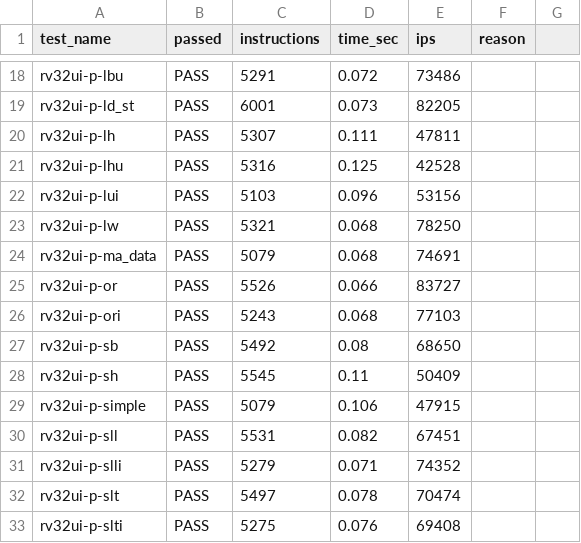
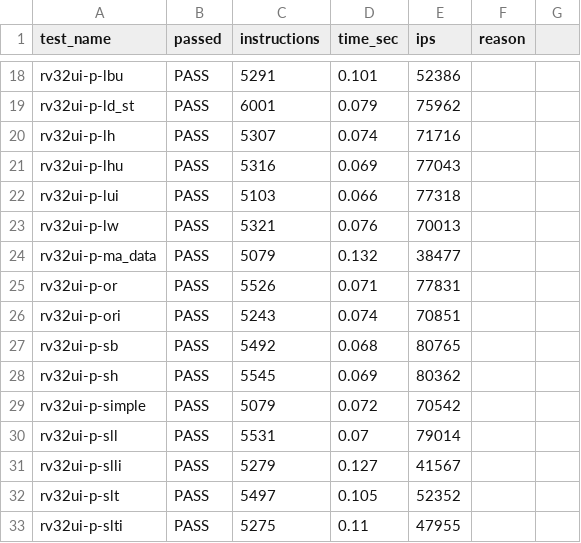
Before and after one commit to bat52/herve, a CSV file: dpi-riscv/spike_benchmark.csv, drawn as a sheet; only a part is shown, gaps mark what is left out; the diff covers the shown part only; the diff names each change by its address in the sheet, - before the commit and + after, or states it on an @@ line.

```diff
--- a/dpi-riscv/spike_benchmark.csv
+++ b/dpi-riscv/spike_benchmark.csv
-D18 (time_sec): 0.072
+D18 (time_sec): 0.101
-E18 (ips): 73486
+E18 (ips): 52386
-D19 (time_sec): 0.073
+D19 (time_sec): 0.079
-E19 (ips): 82205
+E19 (ips): 75962
-D20 (time_sec): 0.111
+D20 (time_sec): 0.074
-E20 (ips): 47811
+E20 (ips): 71716
-D21 (time_sec): 0.125
+D21 (time_sec): 0.069
-E21 (ips): 42528
+E21 (ips): 77043
-D22 (time_sec): 0.096
+D22 (time_sec): 0.066
-E22 (ips): 53156
+E22 (ips): 77318
-D23 (time_sec): 0.068
+D23 (time_sec): 0.076
-E23 (ips): 78250
+E23 (ips): 70013
-D24 (time_sec): 0.068
+D24 (time_sec): 0.132
-E24 (ips): 74691
+E24 (ips): 38477
-D25 (time_sec): 0.066
+D25 (time_sec): 0.071
-E25 (ips): 83727
+E25 (ips): 77831
-D26 (time_sec): 0.068
+D26 (time_sec): 0.074
-E26 (ips): 77103
+E26 (ips): 70851
-D27 (time_sec): 0.08
+D27 (time_sec): 0.068
-E27 (ips): 68650
+E27 (ips): 80765
-D28 (time_sec): 0.11
+D28 (time_sec): 0.069
-E28 (ips): 50409
+E28 (ips): 80362
-D29 (time_sec): 0.106
+D29 (time_sec): 0.072
-E29 (ips): 47915
+E29 (ips): 70542
-D30 (time_sec): 0.082
+D30 (time_sec): 0.07
-E30 (ips): 67451
+E30 (ips): 79014
-D31 (time_sec): 0.071
+D31 (time_sec): 0.127
-E31 (ips): 74352
+E31 (ips): 41567
-D32 (time_sec): 0.078
+D32 (time_sec): 0.105
-E32 (ips): 70474
+E32 (ips): 52352
-D33 (time_sec): 0.076
+D33 (time_sec): 0.11
-E33 (ips): 69408
+E33 (ips): 47955
```
Also changed, not shown: 68 edited cells elsewhere in this file, dpi-riscv/herve_benchmark.csv, 2 other files.
